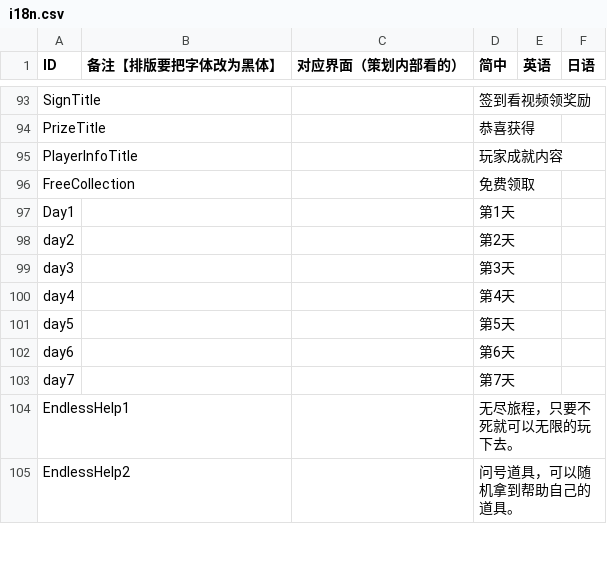
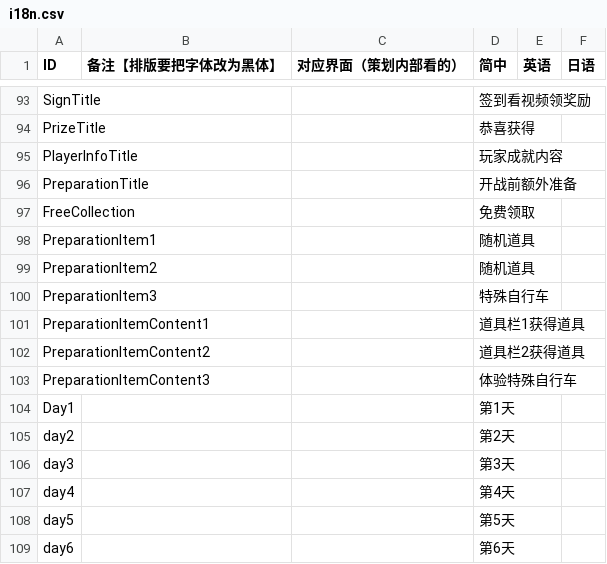
Before and after one commit to Aran1992/bike, a CSV file: i18n.csv, drawn as a sheet; only a part is shown, gaps mark what is left out; the shorter side is filled out with more unchanged rows.

```diff
--- a/i18n.csv
+++ b/i18n.csv
@@ -116,3 +116,10 @@ PrizeTitle,,,恭喜获得,,
 PlayerInfoTitle,,,玩家成就内容,,
+PreparationTitle,,,开战前额外准备,,
 FreeCollection,,,免费领取,,
+PreparationItem1,,,随机道具,,
+PreparationItem2,,,随机道具,,
+PreparationItem3,,,特殊自行车,,
+PreparationItemContent1,,,道具栏1获得道具,,
+PreparationItemContent2,,,道具栏2获得道具,,
+PreparationItemContent3,,,体验特殊自行车,,
 Day1,,,第1天,,
```
Also changed, not shown: 1 other file.
